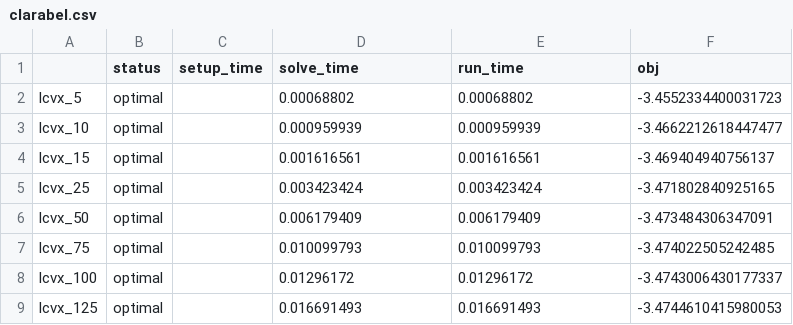
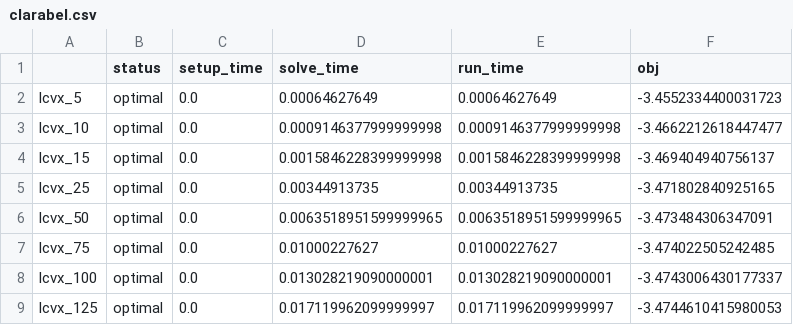
Before and after one commit to qoco-org/qoco-benchmarks, a CSV file: results/lcvx/clarabel.csv, drawn as a sheet.

```diff
--- a/results/lcvx/clarabel.csv
+++ b/results/lcvx/clarabel.csv
@@ -1,9 +1,9 @@
 ,status,setup_time,solve_time,run_time,obj
-lcvx_5,optimal,,0.00068802,0.00068802,-3.4552334400031723
-lcvx_10,optimal,,0.000959939,0.000959939,-3.4662212618447477
-lcvx_15,optimal,,0.001616561,0.001616561,-3.469404940756137
-lcvx_25,optimal,,0.003423424,0.003423424,-3.471802840925165
-lcvx_50,optimal,,0.006179409,0.006179409,-3.473484306347091
-lcvx_75,optimal,,0.010099793,0.010099793,-3.474022505242485
-lcvx_100,optimal,,0.01296172,0.01296172,-3.4743006430177337
-lcvx_125,optimal,,0.016691493,0.016691493,-3.4744610415980053
+lcvx_5,optimal,0.0,0.00064627649,0.00064627649,-3.4552334400031723
+lcvx_10,optimal,0.0,0.0009146377999999998,0.0009146377999999998,-3.4662212618447477
+lcvx_15,optimal,0.0,0.0015846228399999998,0.0015846228399999998,-3.469404940756137
+lcvx_25,optimal,0.0,0.00344913735,0.00344913735,-3.471802840925165
+lcvx_50,optimal,0.0,0.0063518951599999965,0.0063518951599999965,-3.473484306347091
+lcvx_75,optimal,0.0,0.01000227627,0.01000227627,-3.474022505242485
+lcvx_100,optimal,0.0,0.013028219090000001,0.013028219090000001,-3.4743006430177337
+lcvx_125,optimal,0.0,0.017119962099999997,0.017119962099999997,-3.4744610415980053
```
Also changed, not shown: results/lcvx/ecos.csv, results/lcvx/qcos.csv, 8 other files.
